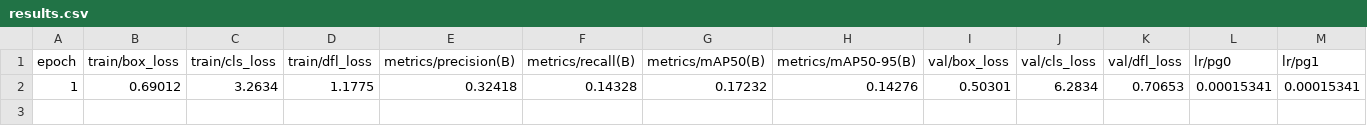
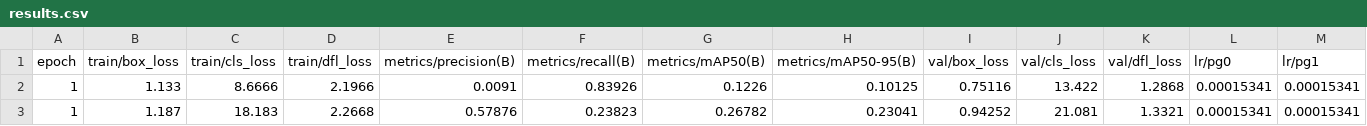
Before and after one commit to impelfin/training, a CSV file: training_M1_new/result/results.csv, drawn as a sheet; only a part is shown; removed rows and columns are numbered as before the commit, all else as after; rows hold the shown columns only; the diff names each change by its address in the sheet, - before the commit and + after, or states it on an @@ line.

```diff
--- a/training_M1_new/result/results.csv
+++ b/training_M1_new/result/results.csv
-row 2: 1 | 0.69012 | 3.2634 | 1.1775 | 0.32418 | 0.14328 | 0.17232 | 0.14276 | 0.50301 | 6.2834 | 0.70653 | 0.00015341 | 0.00015341
+row 2: 1 | 1.133 | 8.6666 | 2.1966 | 0.0091 | 0.83926 | 0.1226 | 0.10125 | 0.75116 | 13.422 | 1.2868 | 0.00015341 | 0.00015341
+row 3: 1 | 1.187 | 18.183 | 2.2668 | 0.57876 | 0.23823 | 0.26782 | 0.23041 | 0.94252 | 21.081 | 1.3321 | 0.00015341 | 0.00015341
```
Also changed, not shown: 22 other files.
